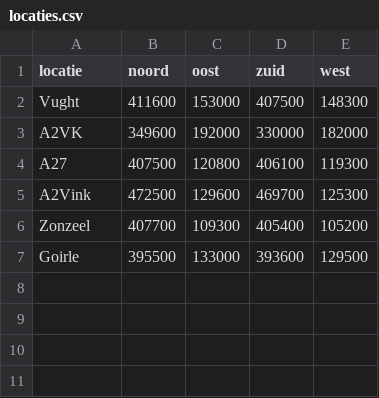
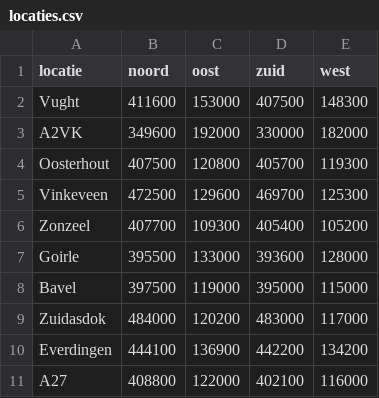
Before and after one commit to Marijn3/Road-Model-code, a CSV file: data/locaties.csv, drawn as a sheet.

```diff
--- a/data/locaties.csv
+++ b/data/locaties.csv
@@ -3,5 +3,9 @@ Vught;411600;153000;407500;148300
 A2VK;349600;192000;330000;182000
-A27;407500;120800;406100;119300
-A2Vink;472500;129600;469700;125300
+Oosterhout;407500;120800;405700;119300
+Vinkeveen;472500;129600;469700;125300
 Zonzeel;407700;109300;405400;105200
-Goirle;395500;133000;393600;129500
+Goirle;395500;133000;393600;128000
+Bavel;397500;119000;395000;115000
+Zuidasdok;484000;120200;483000;117000
+Everdingen;444100;136900;442200;134200
+A27;408800;122000;402100;116000
```
